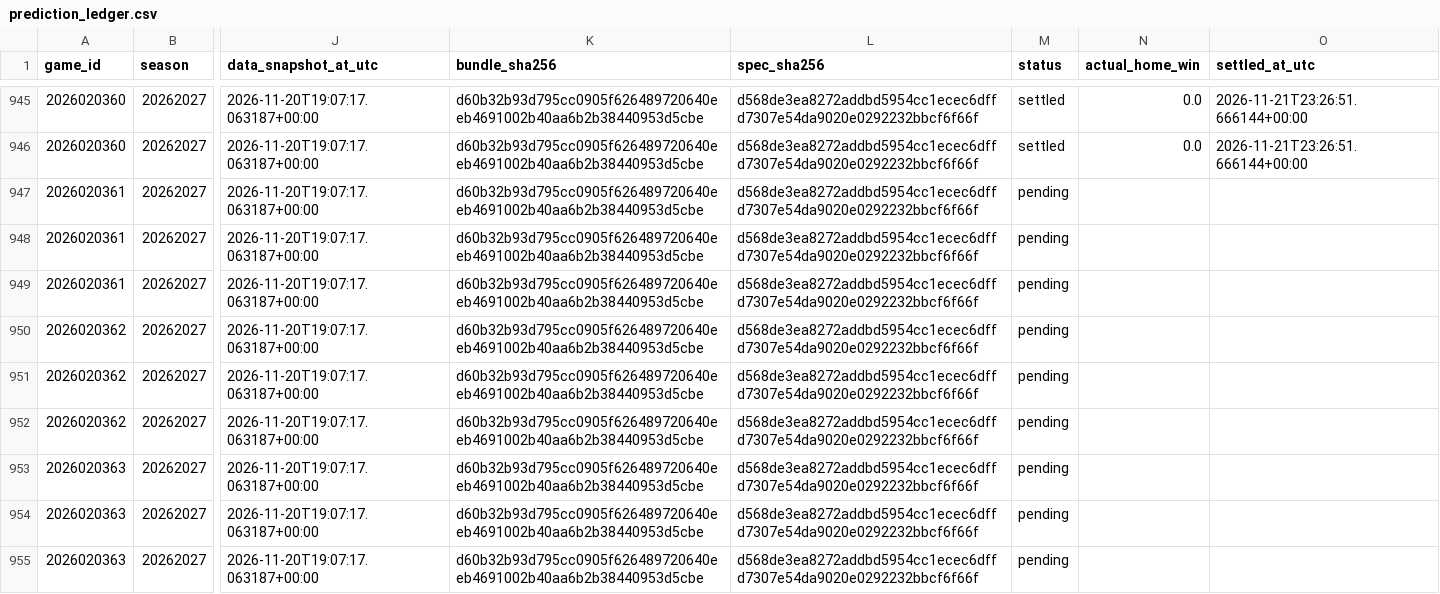
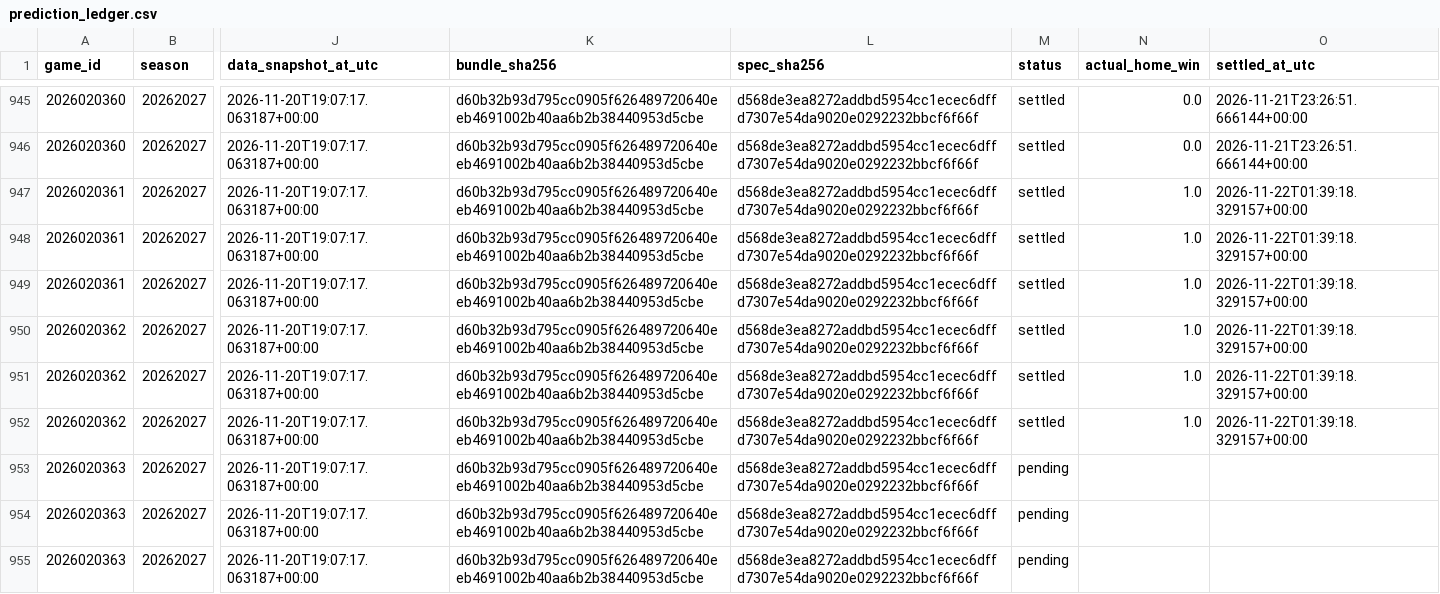
Before and after one commit to bp111301/bp-sports, a CSV file: data/nhl/v2_research/prediction_ledger.csv, drawn as a sheet; only a part is shown, gaps mark what is left out; the diff names each change by its address in the sheet, - before the commit and + after, or states it on an @@ line.

```diff
--- a/data/nhl/v2_research/prediction_ledger.csv
+++ b/data/nhl/v2_research/prediction_ledger.csv
-M947:M952 (status): pending
+M947:M952 (status): settled
-N947:N952 (actual_home_win): (empty)
+N947:N952 (actual_home_win): 1.0
-O947:O952 (settled_at_utc): (empty)
+O947:O952 (settled_at_utc): 2026-11-22T01:39:18.329157+00:00
```
Also changed, not shown: 3 other files.
